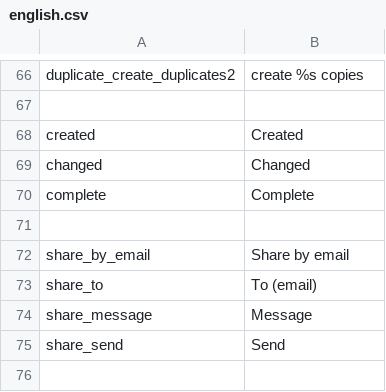
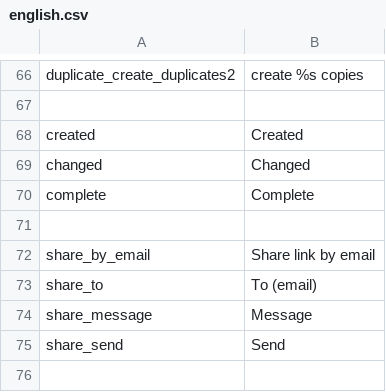
Before and after one commit to entu/entu, a CSV file: app/main/translation/english.csv, drawn as a sheet; only a part is shown, gaps mark what is left out.

```diff
--- a/app/main/translation/english.csv
+++ b/app/main/translation/english.csv
@@ -71,3 +71,3 @@ complete,Complete
 
-share_by_email,Share by email
+share_by_email,Share link by email
 share_to,To (email)
```
Also changed, not shown: app/main/translation/estonian.csv.
